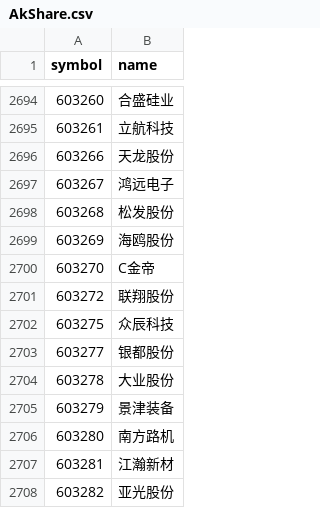
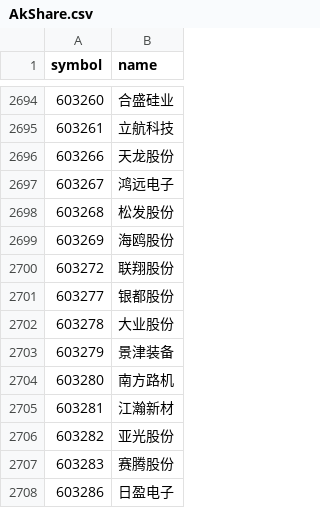
Before and after one commit to lvxiaodong-dev/stock, a CSV file: DataProvider/AkShare/AkShare.csv, drawn as a sheet; only a part is shown, gaps mark what is left out; the shorter side is filled out with more unchanged rows; the diff names each change by its address in the sheet, - before the commit and + after, or states it on an @@ line.

```diff
--- a/DataProvider/AkShare/AkShare.csv
+++ b/DataProvider/AkShare/AkShare.csv
-row 2700: 603270 | C金帝
-row 2702: 603275 | 众辰科技
```
Also changed, not shown: 6 other files.
